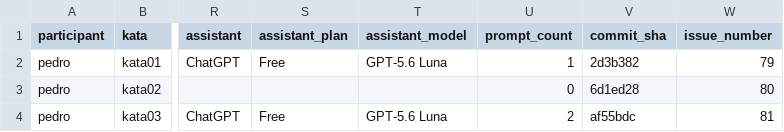
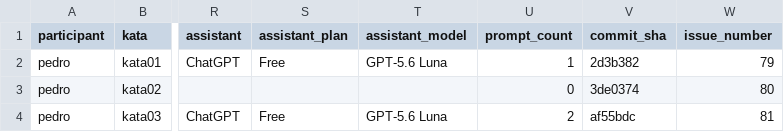
Before and after one commit to PedroMaiaAlves/lab-experimentacao-software, a CSV file: Lab02/results/trials.csv, drawn as a sheet; only a part is shown, gaps mark what is left out; the diff names each change by its address in the sheet, - before the commit and + after, or states it on an @@ line.

Commit message:
fix(lab02): corrige vínculo da solução do Kata 02 #80

```diff
--- a/Lab02/results/trials.csv
+++ b/Lab02/results/trials.csv
-V3 (commit_sha): 6d1ed28
+V3 (commit_sha): 3de0374
```
